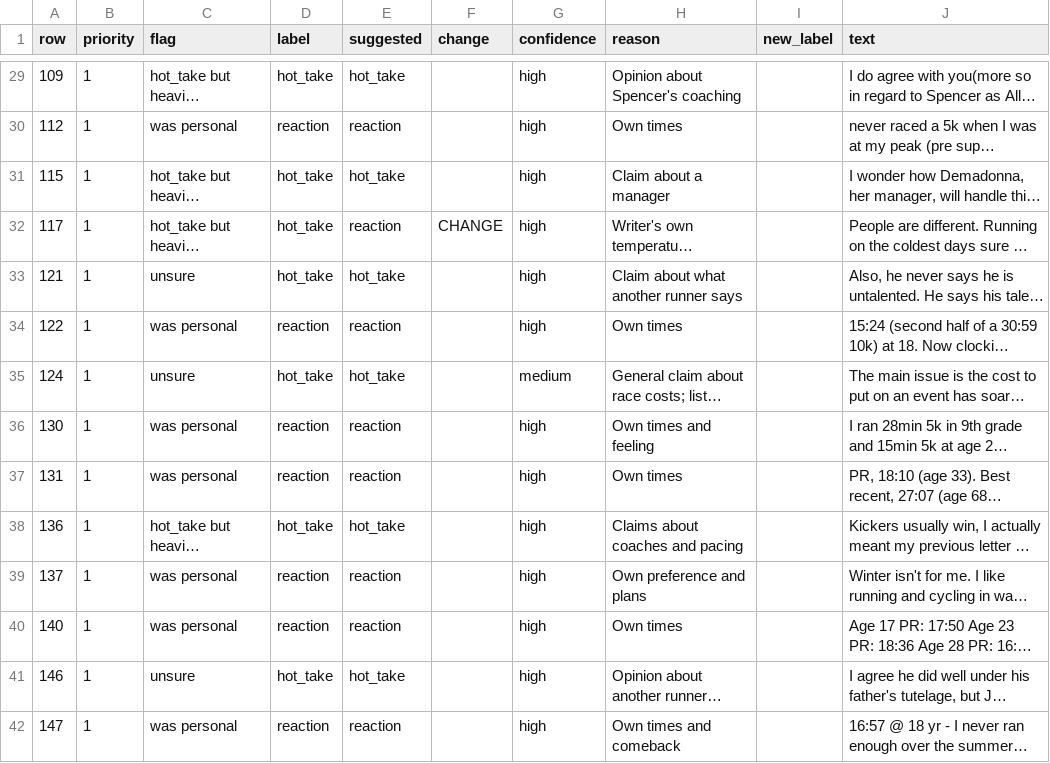
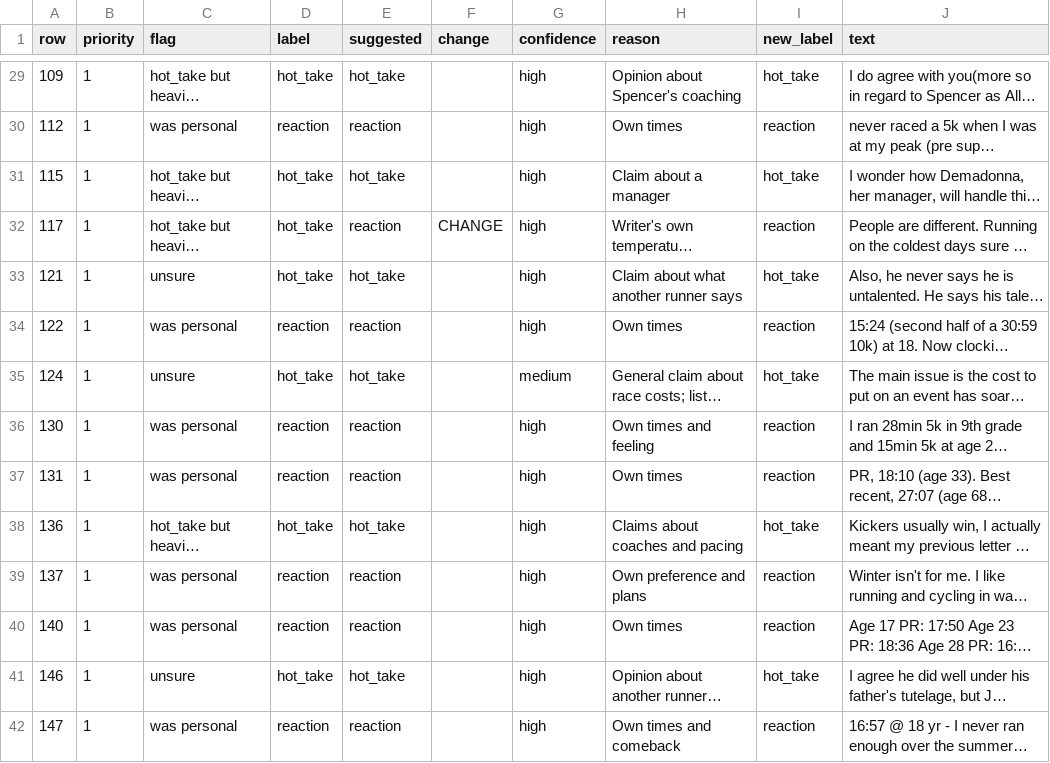
Before and after one commit to aungphy0/ai201-project3-takemeter-starter-v2026, a CSV file: relabel_review.csv, drawn as a sheet; only a part is shown, gaps mark what is left out; long unchanged cells end in …; the diff covers the shown part only; the diff names each change by its address in the sheet, - before the commit and + after, or states it on an @@ line.

Commit message:
relabeled labels.csv

```diff
--- a/relabel_review.csv
+++ b/relabel_review.csv
-I29 (new_label): (empty)
+I29 (new_label): hot_take
-I30 (new_label): (empty)
+I30 (new_label): reaction
-I31 (new_label): (empty)
+I31 (new_label): hot_take
-I32 (new_label): (empty)
+I32 (new_label): reaction
-I33 (new_label): (empty)
+I33 (new_label): hot_take
-I34 (new_label): (empty)
+I34 (new_label): reaction
-I35 (new_label): (empty)
+I35 (new_label): hot_take
-I36:I37 (new_label): (empty)
+I36:I37 (new_label): reaction
-I38 (new_label): (empty)
+I38 (new_label): hot_take
-I39:I40 (new_label): (empty)
+I39:I40 (new_label): reaction
-I41 (new_label): (empty)
+I41 (new_label): hot_take
-I42 (new_label): (empty)
+I42 (new_label): reaction
```
Also changed, not shown: 46 edited cells elsewhere in this file, labels.csv, 2 other files.
